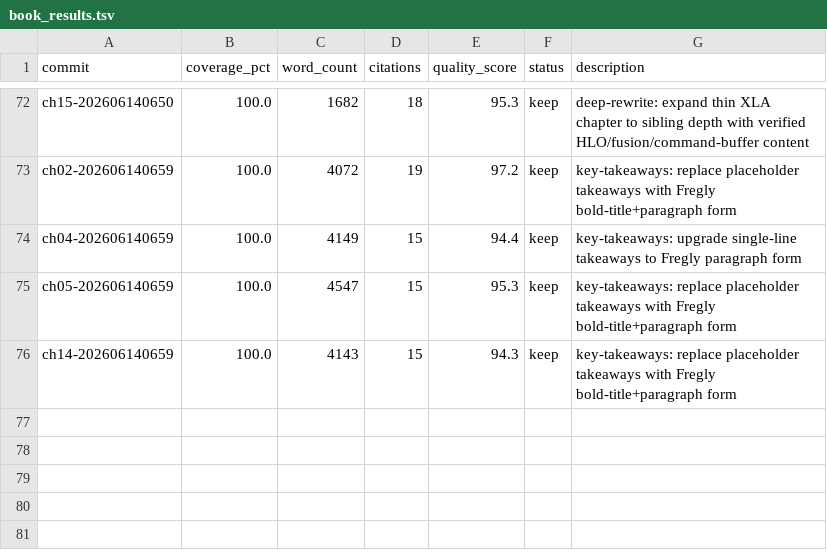
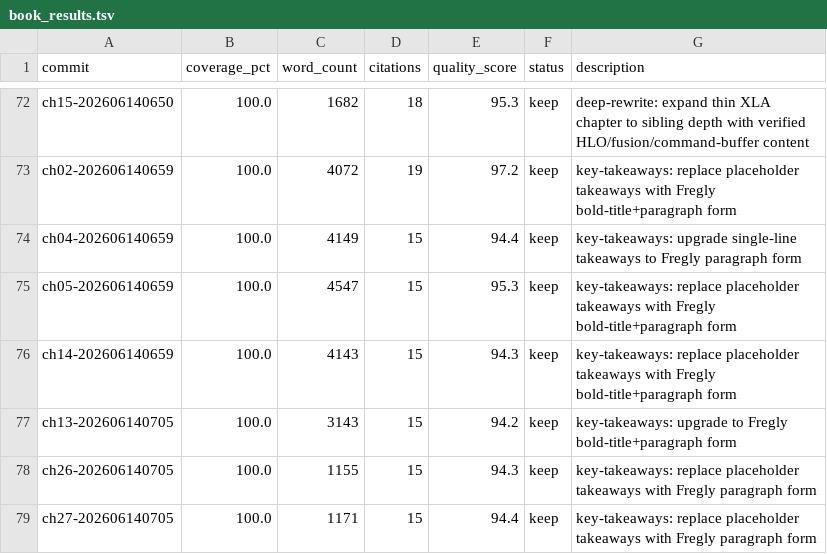
Before and after one commit to chenxingqiang/auto-loops-books, a TSV file: book_results.tsv, drawn as a sheet; only a part is shown, gaps mark what is left out; the diff names each change by its address in the sheet, - before the commit and + after, or states it on an @@ line.

```diff
--- a/book_results.tsv
+++ b/book_results.tsv
+row 77: ch13-202606140705 | 100.0 | 3143 | 15 | 94.2 | keep | key-takeaways: upgrade to Fregly bold-title+paragraph form
+row 78: ch26-202606140705 | 100.0 | 1155 | 15 | 94.3 | keep | key-takeaways: replace placeholder takeaways with Fregly paragraph form
+row 79: ch27-202606140705 | 100.0 | 1171 | 15 | 94.4 | keep | key-takeaways: replace placeholder takeaways with Fregly paragraph form
```
Also changed, not shown: 3 other files.
